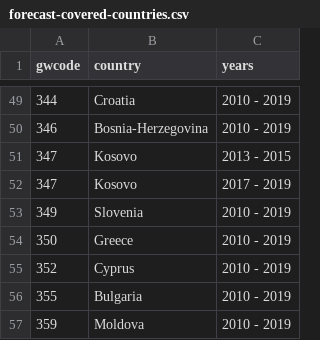
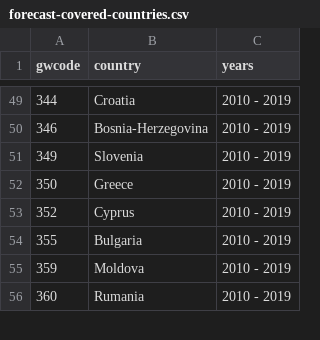
Before and after one commit to andybega/forecaster2, a CSV file: make-data/output/forecast-covered-countries.csv, drawn as a sheet; only a part is shown, gaps mark what is left out; the shorter side is filled out with more unchanged rows.

```diff
--- a/make-data/output/forecast-covered-countries.csv
+++ b/make-data/output/forecast-covered-countries.csv
@@ -50,4 +50,2 @@ gwcode,country,years
 346,Bosnia-Herzegovina,2010 - 2019
-347,Kosovo,2013 - 2015
-347,Kosovo,2017 - 2019
 349,Slovenia,2010 - 2019
```
Also changed, not shown: make-data/output/forecast-not-covered-countries.csv, make-data/output/incomplete-cases.csv, 7 other files.
